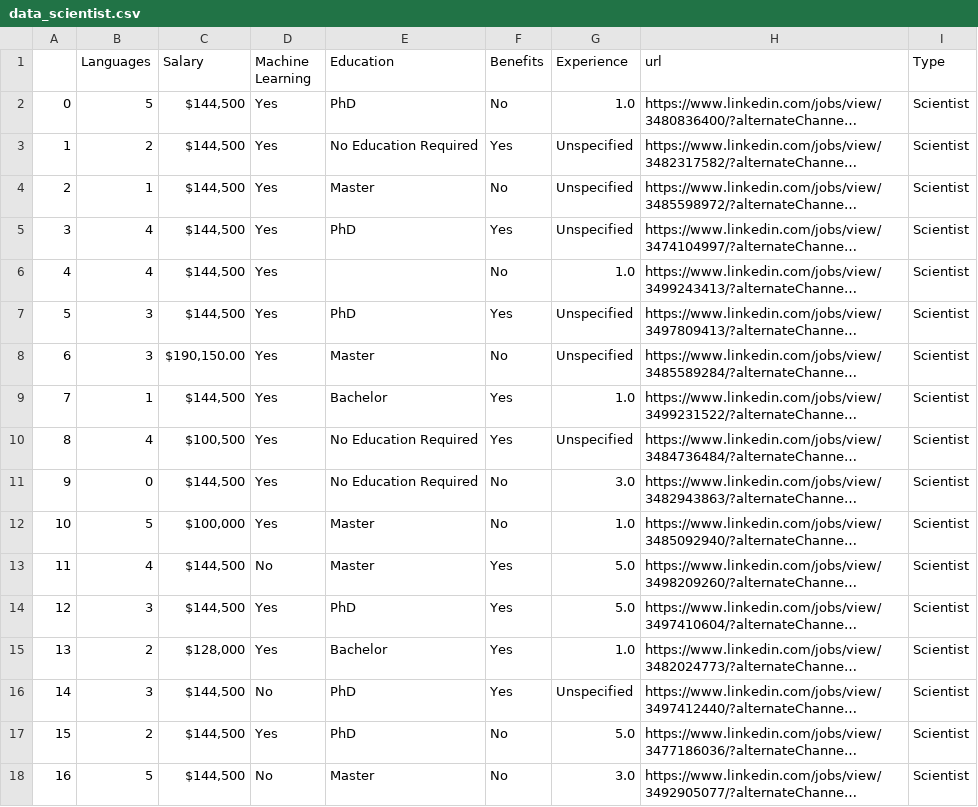
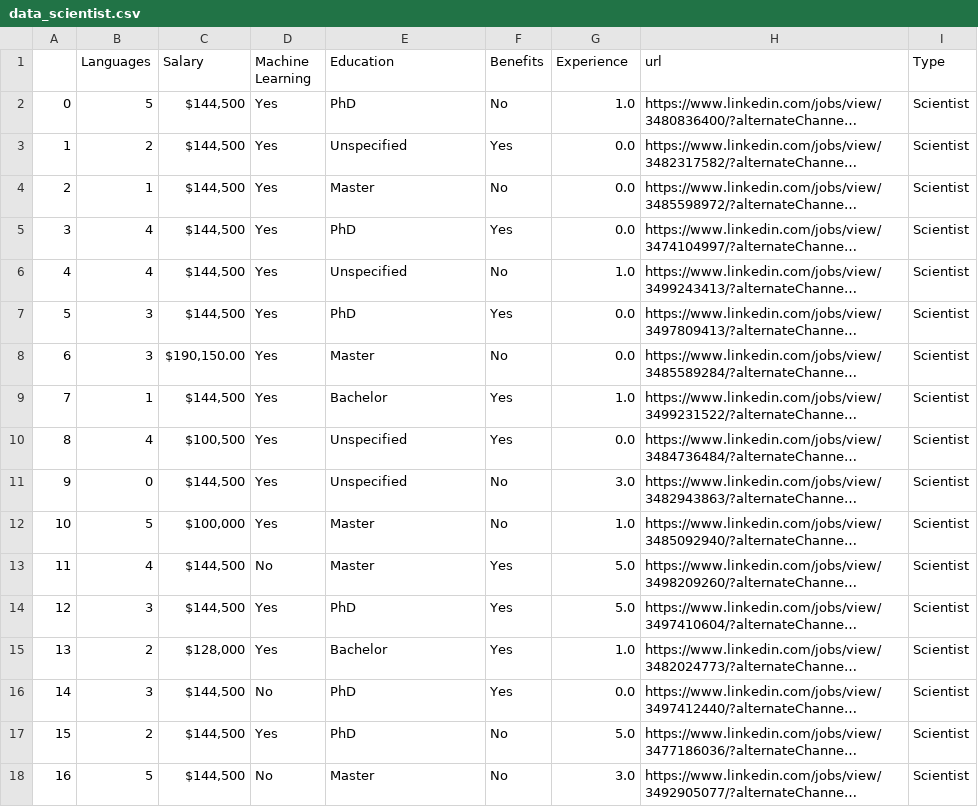
Before and after one commit to clwchanx/STA-141B, a CSV file: data_scientist.csv, drawn as a sheet; only a part is shown; long unchanged cells end in …; the diff covers the shown part only; the diff names each change by its address in the sheet, - before the commit and + after, or states it on an @@ line.

```diff
--- a/data_scientist.csv
+++ b/data_scientist.csv
-E3 (Education): No Education Required
+E3 (Education): Unspecified
-G3:G5 (Experience): Unspecified
+G3:G5 (Experience): 0.0
-E6 (Education): (empty)
+E6 (Education): Unspecified
-G7:G8 (Experience): Unspecified
+G7:G8 (Experience): 0.0
-E10:E11 (Education): No Education Required
+E10:E11 (Education): Unspecified
-G10 (Experience): Unspecified
+G10 (Experience): 0.0
-G16 (Experience): Unspecified
+G16 (Experience): 0.0
```
Also changed, not shown: 63 edited cells elsewhere in this file.
